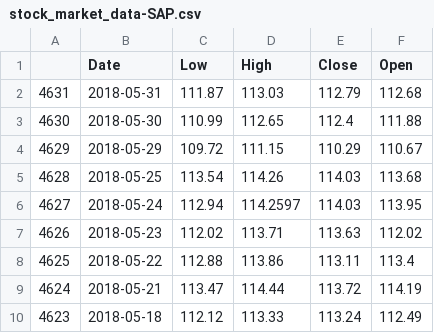
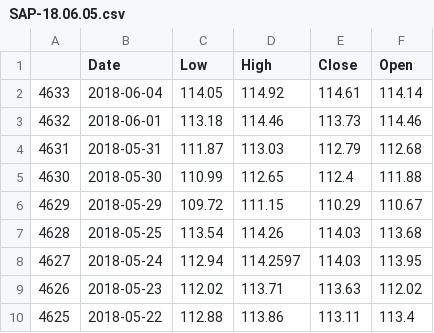
Before and after one commit to hanimounla/StockKnower, a CSV file: Data/SAP-18.06.05.csv (was Data/stock_market_data-SAP.csv), drawn as a sheet; only a part is shown; the shorter side is filled out with more unchanged rows; the diff names each change by its address in the sheet, - before the commit and + after, or states it on an @@ line.

```diff
--- a/Data/stock_market_data-SAP.csv
+++ b/Data/SAP-18.06.05.csv
+row 2: 4633 | 2018-06-04 | 114.05 | 114.92 | 114.61 | 114.14
+row 3: 4632 | 2018-06-01 | 113.18 | 114.46 | 113.73 | 114.46
```
Also changed, not shown: Data/AAPL-18.06.05.csv, 4 other files.
